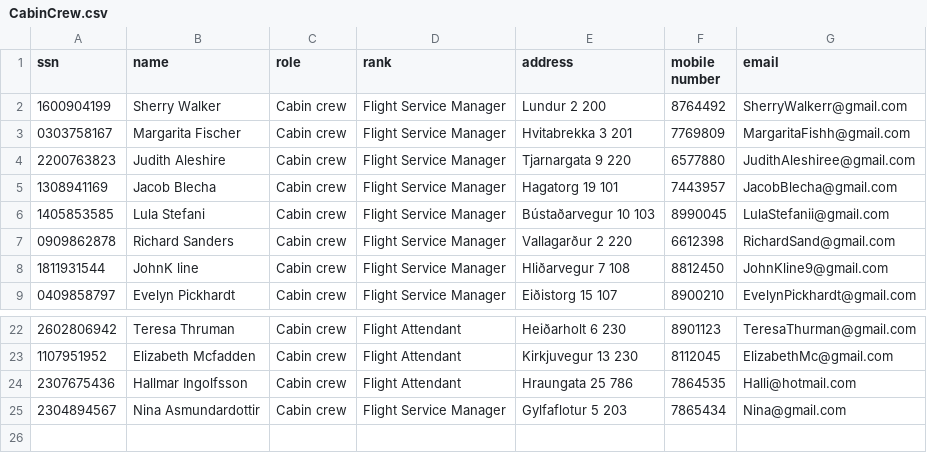
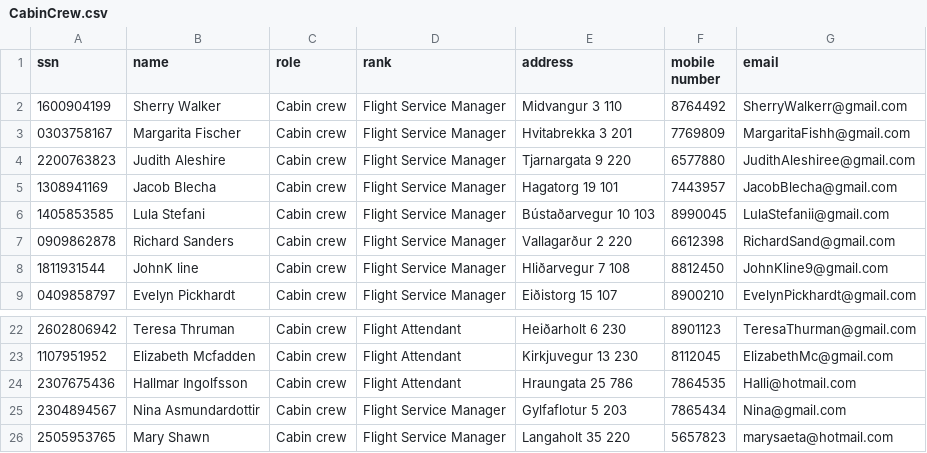
Before and after one commit to harpasteingrims/Dagbok, a CSV file: csv_files/CabinCrew.csv, drawn as a sheet; only a part is shown, gaps mark what is left out; the diff names each change by its address in the sheet, - before the commit and + after, or states it on an @@ line.

```diff
--- a/csv_files/CabinCrew.csv
+++ b/csv_files/CabinCrew.csv
-E2 (address): Lundur 2 200
+E2 (address): Midvangur 3 110
+row 26: 2505953765 | Mary Shawn | Cabin crew | Flight Service Manager | Langaholt 35 220 | 5657823 | marysaeta@hotmail.com
```
Also changed, not shown: csv_files/Flights.csv, csv_files/Pilots.csv, 2 other files.
